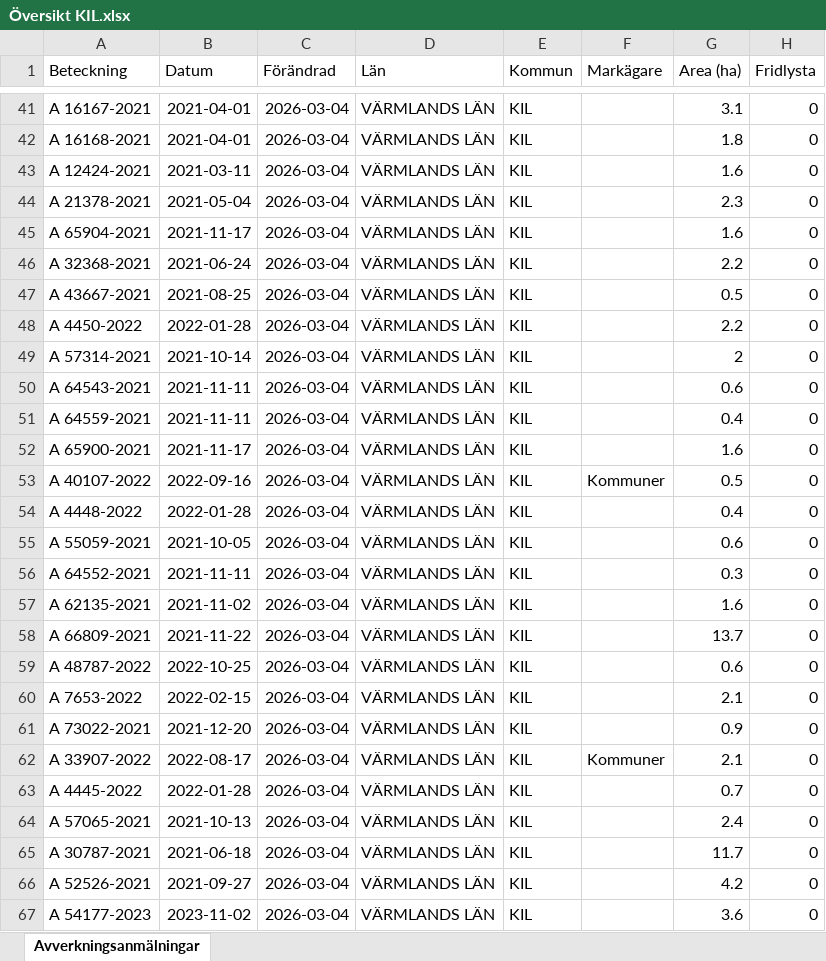
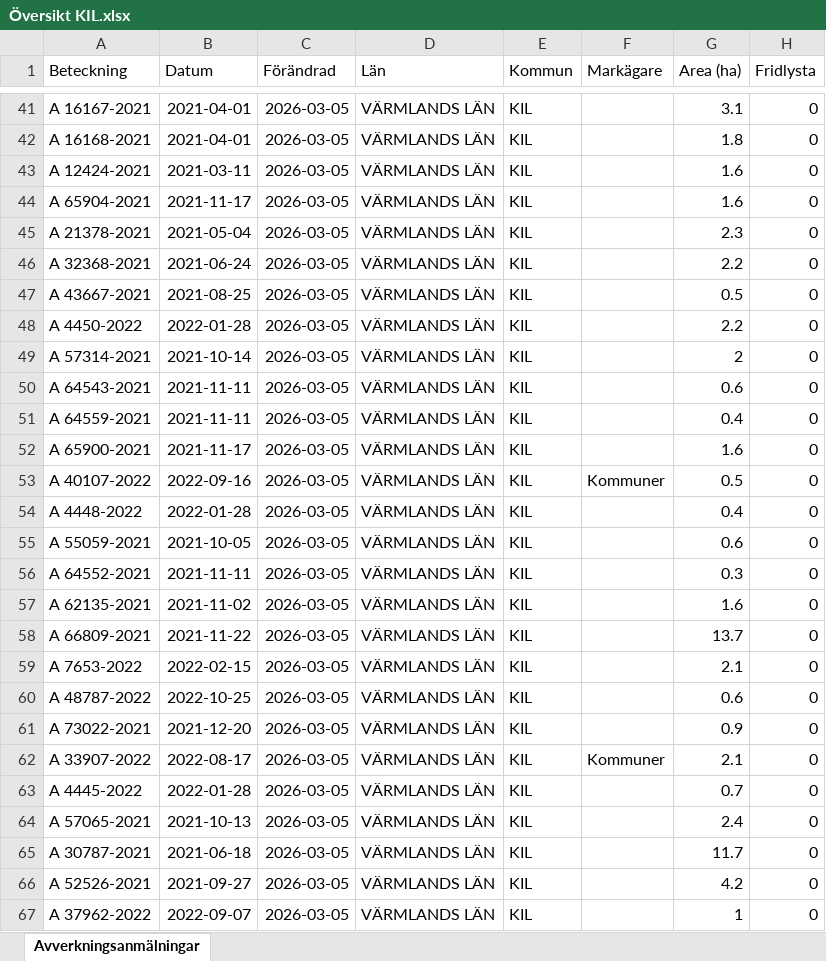
Before and after one commit to klasma/Logging_1715, an Excel workbook: Översikt KIL.xlsx, sheet Avverkningsanmälningar, drawn as a sheet; only a part is shown, gaps mark what is left out; values as stored, in another font and other column widths than the file's, no borders; the diff covers the shown part only; the diff names each change by its address in the sheet, - before the commit and + after, or states it on an @@ line.

```diff
--- a/Översikt KIL.xlsx (sheet Avverkningsanmälningar)
+++ b/Översikt KIL.xlsx (sheet Avverkningsanmälningar)
-C41:C67 (Förändrad): 2026-03-04
+C41:C67 (Förändrad): 2026-03-05
-A44 (Beteckning): A 21378-2021
+A44 (Beteckning): A 65904-2021
-B44 (Datum): 2021-05-04
+B44 (Datum): 2021-11-17
-G44 (Area (ha)): 2.3
+G44 (Area (ha)): 1.6
-A45 (Beteckning): A 65904-2021
+A45 (Beteckning): A 21378-2021
-B45 (Datum): 2021-11-17
+B45 (Datum): 2021-05-04
-G45 (Area (ha)): 1.6
+G45 (Area (ha)): 2.3
-A59 (Beteckning): A 48787-2022
+A59 (Beteckning): A 7653-2022
-B59 (Datum): 2022-10-25
+B59 (Datum): 2022-02-15
-G59 (Area (ha)): 0.6
+G59 (Area (ha)): 2.1
-A60 (Beteckning): A 7653-2022
+A60 (Beteckning): A 48787-2022
-B60 (Datum): 2022-02-15
+B60 (Datum): 2022-10-25
-G60 (Area (ha)): 2.1
+G60 (Area (ha)): 0.6
-A67 (Beteckning): A 54177-2023
+A67 (Beteckning): A 37962-2022
-B67 (Datum): 2023-11-02
+B67 (Datum): 2022-09-07
-G67 (Area (ha)): 3.6
+G67 (Area (ha)): 1
```
Also changed, not shown: 1265 edited cells elsewhere in this sheet, artfynd/A 26849-2023 artfynd.xlsx, artfynd/A 37408-2022 artfynd.xlsx, 50 other files.
